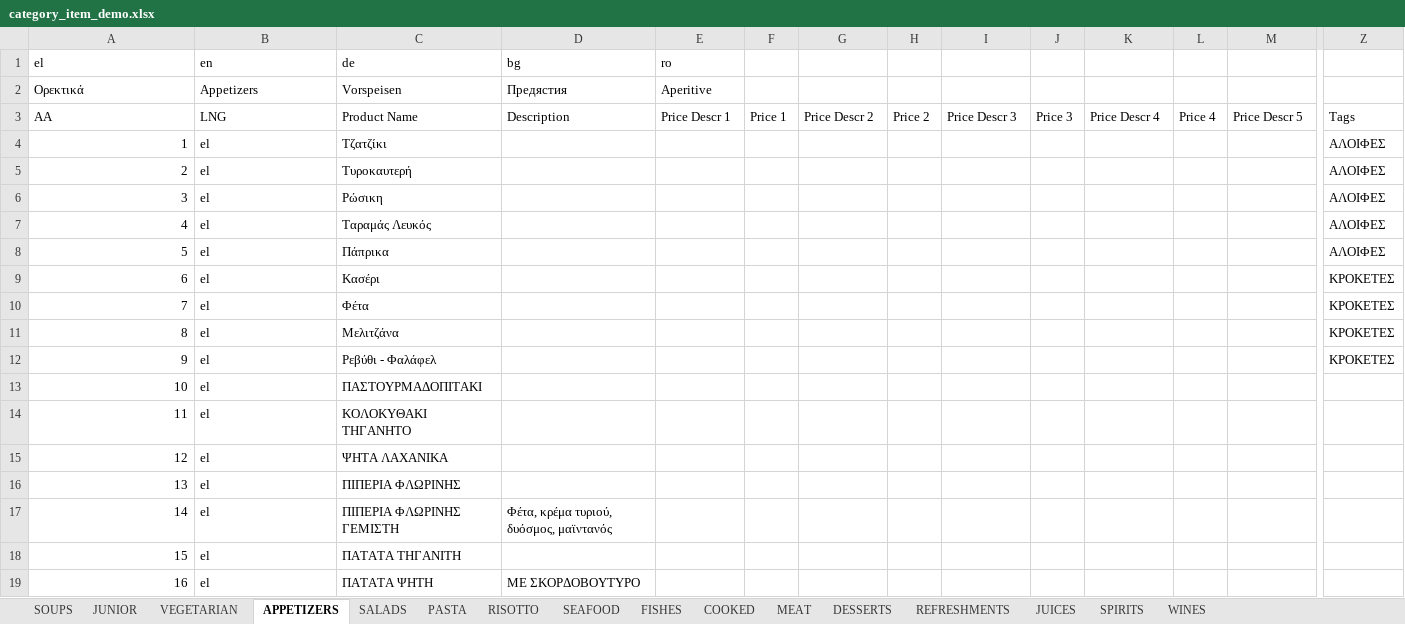
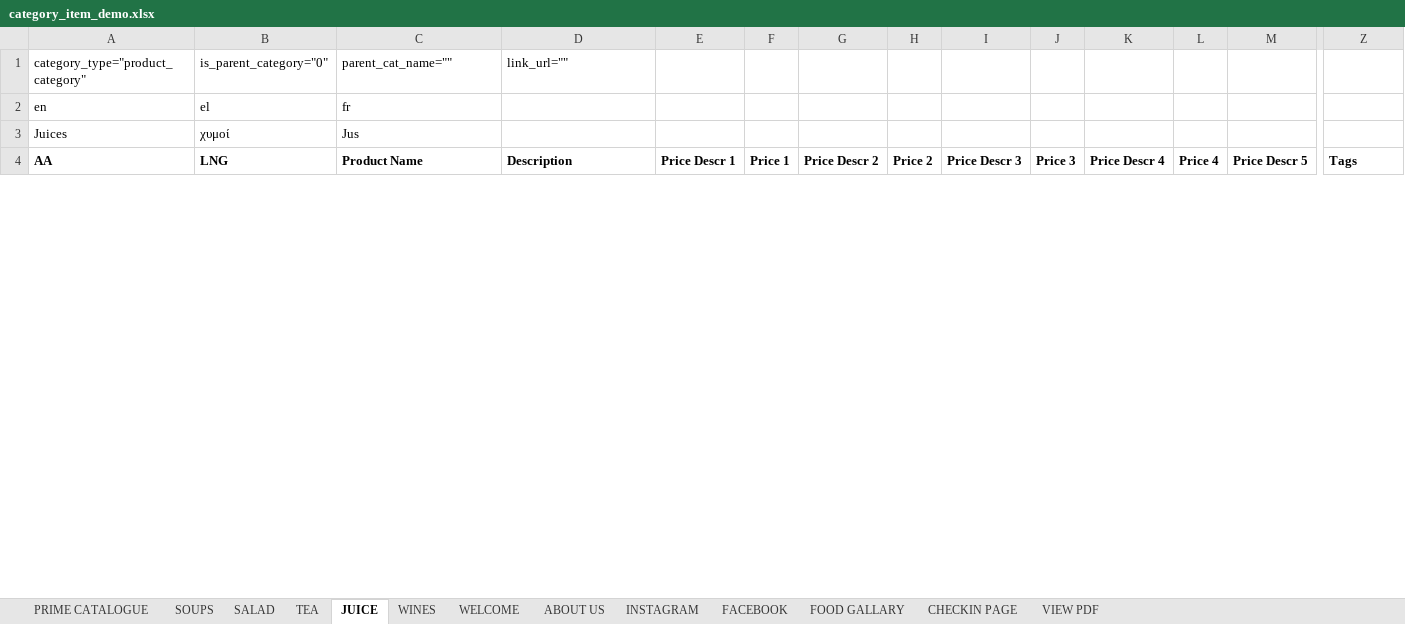
Before and after one commit to harmispatel/restaurant_menu_phase2, an Excel workbook: public/csv_demo/category_item_demo.xlsx, sheet JUICE, drawn as a sheet; only a part is shown, gaps mark what is left out; values as stored, in another font and other column widths than the file's, no borders; removed rows and columns are numbered as before the commit, all else as after; rows hold the shown columns only; the diff covers the shown part only; the diff names each change by its address in the sheet, - before the commit and + after, or states it on an @@ line.

```diff
--- a/public/csv_demo/category_item_demo.xlsx (sheet JUICE)
+++ b/public/csv_demo/category_item_demo.xlsx (sheet JUICE)
-sheet tab: JUNIOR
+sheet tab: PRIME CATALOGUE
-sheet tab: VEGETARIAN
+sheet tab: TEA
-sheet tab: APPETIZERS
+sheet tab: JUICE
-sheet tab: RISOTTO
+sheet tab: FACEBOOK
-sheet tab: FISHES
+sheet tab: WELCOME
-sheet tab: COOKED
+sheet tab: ABOUT US
-sheet tab: MEAT
+sheet tab: INSTAGRAM
-sheet tab: DESSERTS
+sheet tab: FOOD GALLARY
-sheet tab: REFRESHMENTS
+sheet tab: CHECKIN PAGE
-sheet tab: JUICES
+sheet tab: VIEW PDF
-sheet tab: SALADS
-sheet tab: PASTA
-sheet tab: SEAFOOD
-sheet tab: SPIRITS
+sheet tab: SALAD
@@ sheet tab order changed: PRIME CATALOGUE | SOUPS | SALAD | TEA | JUICE | WINES | WELCOME | ABOUT US | INSTAGRAM | FACEBOOK | FOOD GALLARY | CHECKIN PAGE | VIEW PDF @@
-row 1: el | en | de | bg | ro
-row 2: Ορεκτικά | Αppetizers | Vorspeisen | Предястия | Aperitive
+row 1: category_type="product_category" | is_parent_category="0" | parent_cat_name="" | link_url=""
+row 2: en | el | fr
+row 3: Juices | χυμοί | Jus
-A4:Z4 bold: off
+A4:Z4 bold: on
-row 4: 1 | el | Τζατζίκι |  |  |  |  |  |  |  |  |  |  | ΑΛΟΙΦΕΣ
-row 5: 2 | el | Τυροκαυτερή |  |  |  |  |  |  |  |  |  |  | ΑΛΟΙΦΕΣ
-row 6: 3 | el | Ρώσικη |  |  |  |  |  |  |  |  |  |  | ΑΛΟΙΦΕΣ
-row 7: 4 | el | Ταραμάς Λευκός |  |  |  |  |  |  |  |  |  |  | ΑΛΟΙΦΕΣ
-row 8: 5 | el | Πάπρικα |  |  |  |  |  |  |  |  |  |  | ΑΛΟΙΦΕΣ
-row 9: 6 | el | Κασέρι |  |  |  |  |  |  |  |  |  |  | KΡΟΚΕΤΕΣ
-row 10: 7 | el | Φέτα |  |  |  |  |  |  |  |  |  |  | KΡΟΚΕΤΕΣ
-row 11: 8 | el | Μελιτζάνα |  |  |  |  |  |  |  |  |  |  | KΡΟΚΕΤΕΣ
-row 12: 9 | el | Ρεβύθι - Φαλάφελ |  |  |  |  |  |  |  |  |  |  | KΡΟΚΕΤΕΣ
-row 13: 10 | el | ΠΑΣΤΟΥΡΜΑΔΟΠΙΤΑΚΙ
-row 14: 11 | el | ΚΟΛΟΚΥΘΑΚΙ ΤΗΓΑΝΗΤΟ
-row 15: 12 | el | ΨΗΤΑ ΛΑΧΑΝΙΚΑ
-row 16: 13 | el | ΠΙΠΕΡΙΑ ΦΛΩΡΙΝΗΣ
-row 17: 14 | el | ΠΙΠΕΡΙΑ ΦΛΩΡΙΝΗΣ ΓΕΜΙΣΤΗ | Φέτα, κρέμα τυριού, δυόσμος, μαϊντανός
-row 18: 15 | el | ΠΑΤΑΤΑ ΤΗΓΑΝΙΤΗ
-row 19: 16 | el | ΠΑΤΑΤΑ ΨΗΤΗ | ΜΕ ΣΚΟΡΔΟΒΟΥΤΥΡΟ
```
Also changed, not shown: 9 added rows, 129 removed rows and cell formats elsewhere in this sheet, sheet WINES, sheet INSTAGRAM, sheet WELCOME, sheet CHECKIN PAGE, sheet ABOUT US, sheet SOUPS, 5 more sheets, 10 other files.
